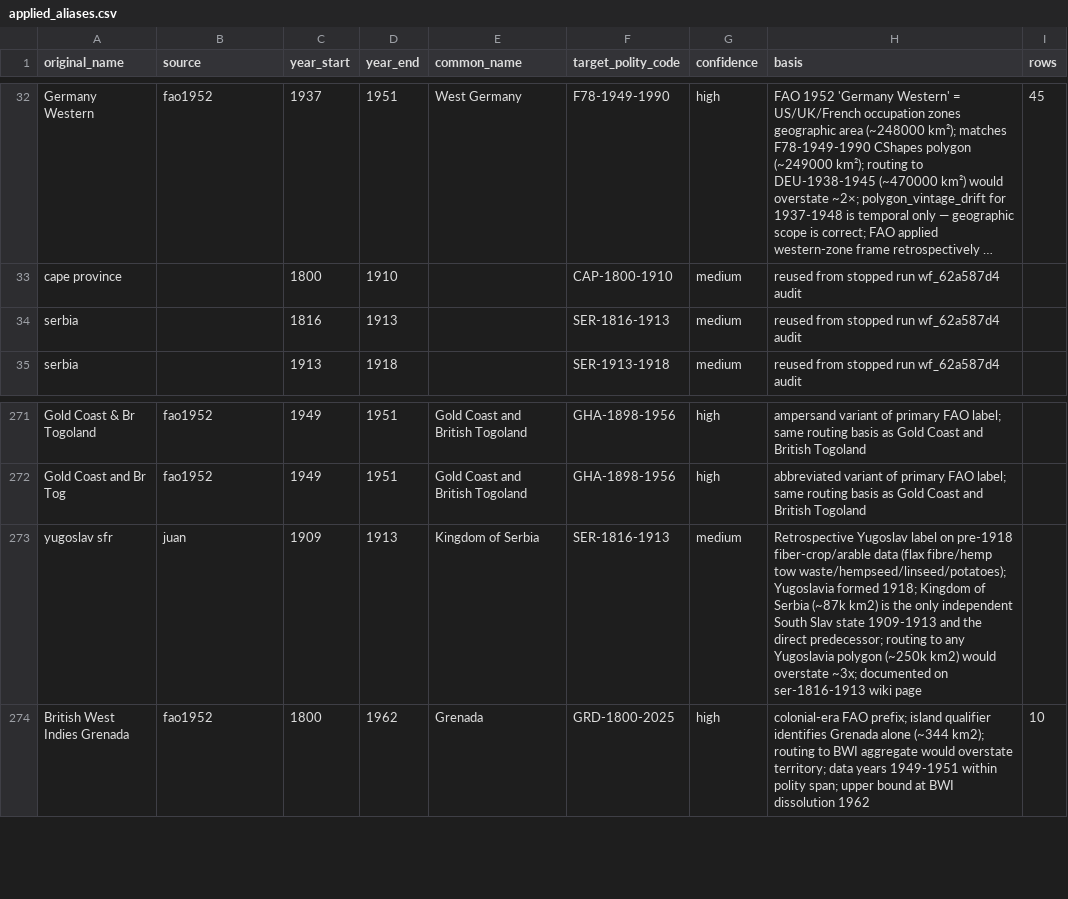
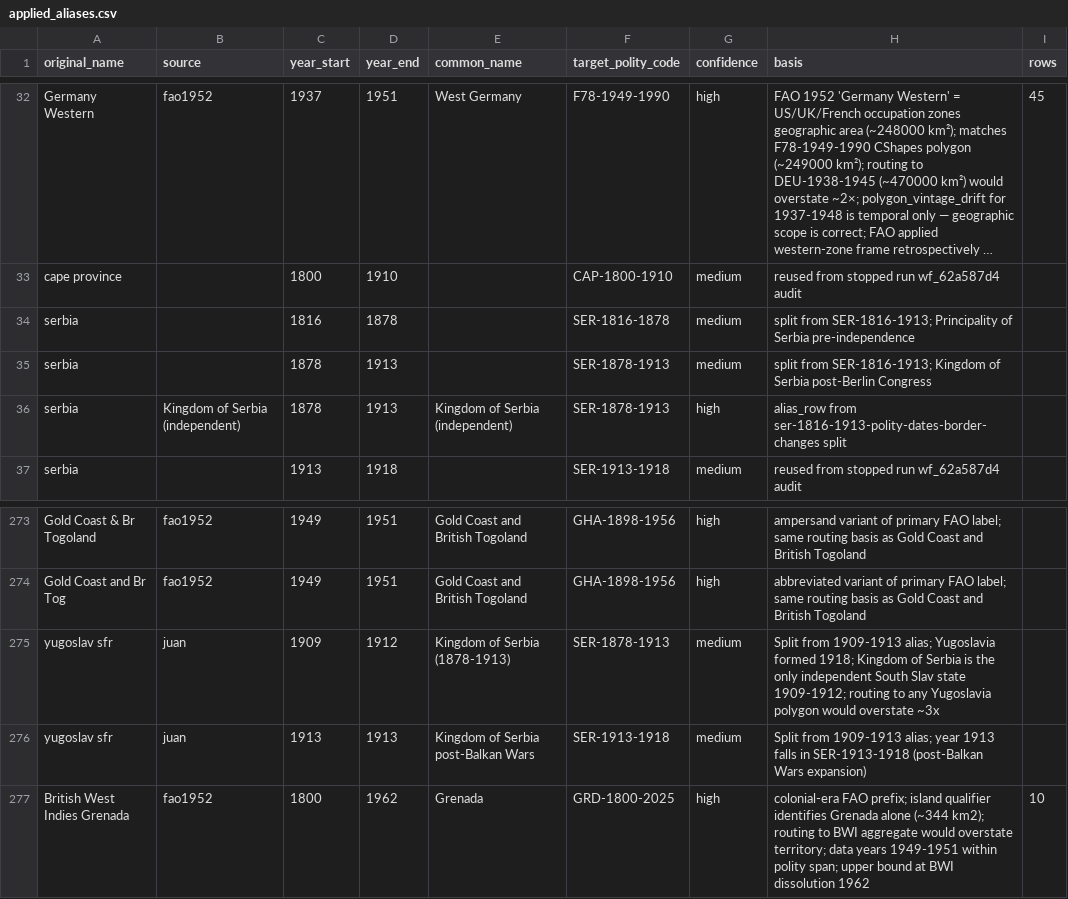
Before and after one commit to eduaguilera/whep-polities, a CSV file: pipelines/polity-autoimprove/state/applied_aliases.csv, drawn as a sheet; only a part is shown, gaps mark what is left out; long unchanged cells end in …; addresses are those after the commit; the diff names each change by its address in the sheet, - before the commit and + after, or states it on an @@ line.

```diff
--- a/pipelines/polity-autoimprove/state/applied_aliases.csv
+++ b/pipelines/polity-autoimprove/state/applied_aliases.csv
+row 34: serbia |  | 1816 | 1878 |  | SER-1816-1878 | medium | split from SER-1816-1913; Principality of Serbia pre-independence
-C35 (year_start): 1816
+C35 (year_start): 1878
-F35 (target_polity_code): SER-1816-1913
+F35 (target_polity_code): SER-1878-1913
-H35 (basis): reused from stopped run wf_62a587d4 audit
+H35 (basis): split from SER-1816-1913; Kingdom of Serbia post-Berlin Congress
+row 36: serbia | Kingdom of Serbia (independent) | 1878 | 1913 | Kingdom of Serbia (independent) | SER-1878-1913 | high | alias_row from ser-1816-1913-polity-dates-border-changes split
-D275 (year_end): 1913
+D275 (year_end): 1912
-E275 (common_name): Kingdom of Serbia
+E275 (common_name): Kingdom of Serbia (1878-1913)
-F275 (target_polity_code): SER-1816-1913
+F275 (target_polity_code): SER-1878-1913
-H275 (basis): Retrospective Yugoslav label on pre-1918 fiber-crop/arable data (flax fibre/hemp tow waste/hempseed/linseed/potatoes); Yugoslavia formed 1918; Kingdom of Serbia (~87k km2) is the only independent South Slav state 1909-1913 and the direct predecessor; routing to any Yugoslavia polygon (~250k km2) would overstate ~3x; documented on ser-1816-1913 wiki page
+H275 (basis): Split from 1909-1913 alias; Yugoslavia formed 1918; Kingdom of Serbia is the only independent South Slav state 1909-1912; routing to any Yugoslavia polygon would overstate ~3x
+row 276: yugoslav sfr | juan | 1913 | 1913 | Kingdom of Serbia post-Balkan Wars | SER-1913-1918 | medium | Split from 1909-1913 alias; year 1913 falls in SER-1913-1918 (post-Balkan Wars expansion)
```
Also changed, not shown: data/final/polities_database.csv, 5 other files.
